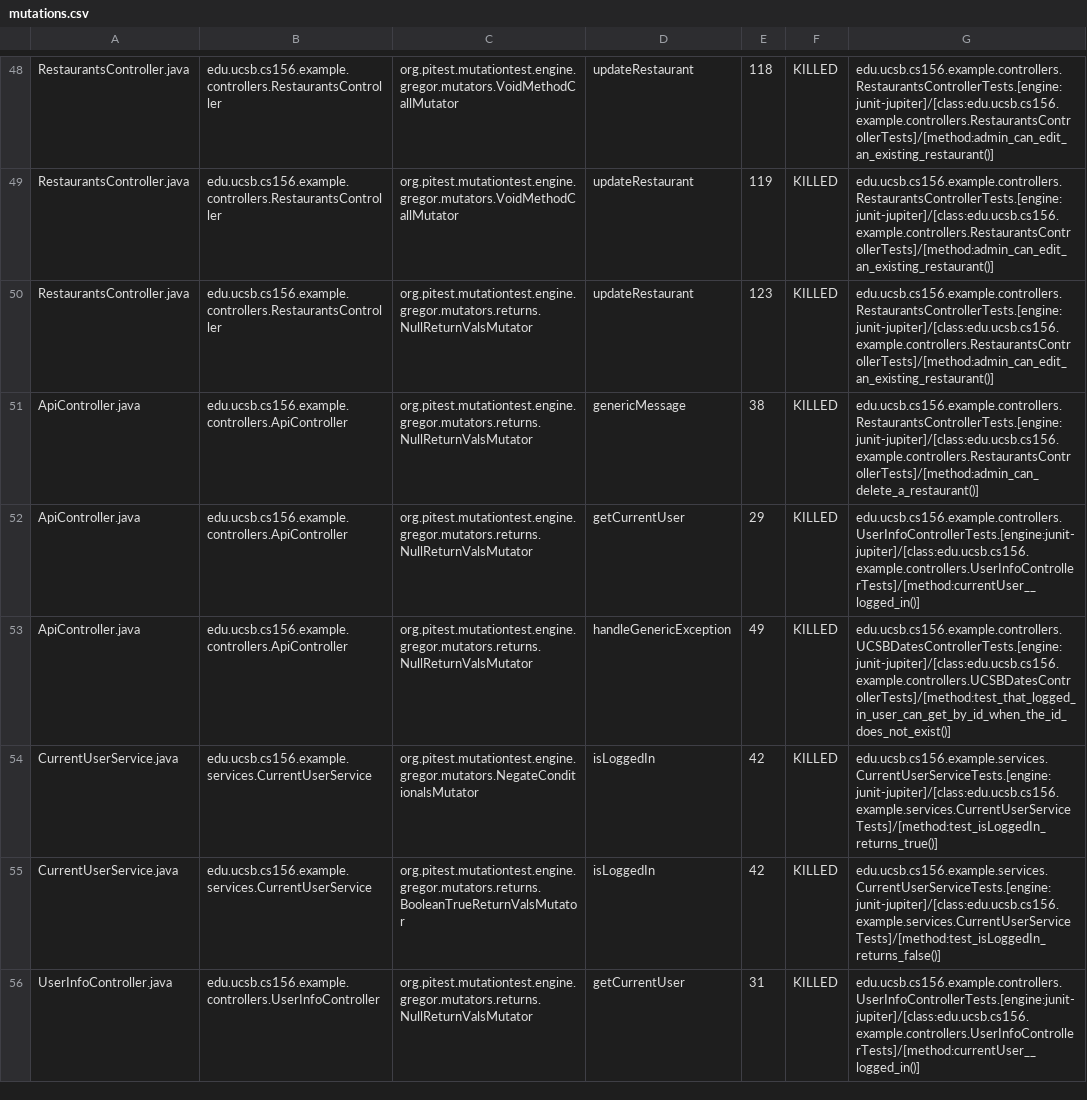
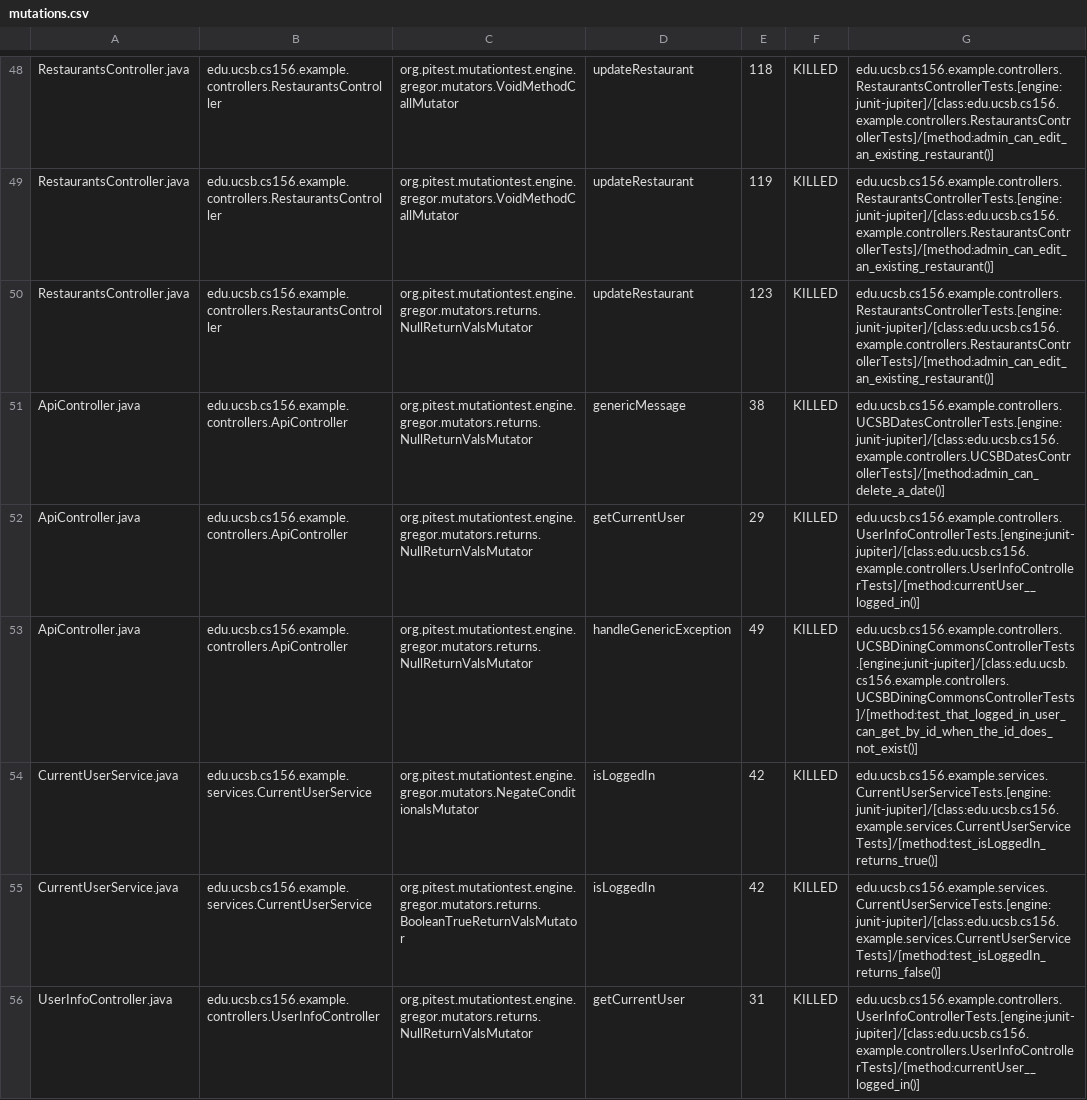
Before and after one commit to ucsb-cs156-f24/team01-f24-14, a CSV file: prs/43/pitest/mutations.csv, drawn as a sheet; only a part is shown, gaps mark what is left out.

Commit message:
Deploying to gh-pages from @ ucsb-cs156-f24/team01-f24-14@d0f3f0ed76737d0c229b367690bc7eab7eda8c4d 🚀

```diff
--- a/prs/43/pitest/mutations.csv
+++ b/prs/43/pitest/mutations.csv
@@ -50,5 +50,5 @@ RestaurantsController.java,edu.ucsb.cs156.example.controllers.RestaurantsControl
 RestaurantsController.java,edu.ucsb.cs156.example.controllers.RestaurantsController,org.pitest.mutationtest.engine.gregor.mutators.returns.NullReturnValsMutator,updateRestaurant,123,KILLED,edu.ucsb.cs156.example.controllers.RestaurantsControllerTests.[engine:junit-jupiter]/[class:edu.ucsb.cs156.example.controllers.RestaurantsControllerTests]/[method:admin_can_edit_an_existing_restaurant()]
-ApiController.java,edu.ucsb.cs156.example.controllers.ApiController,org.pitest.mutationtest.engine.gregor.mutators.returns.NullReturnValsMutator,genericMessage,38,KILLED,edu.ucsb.cs156.example.controllers.RestaurantsControllerTests.[engine:junit-jupiter]/[class:edu.ucsb.cs156.example.controllers.RestaurantsControllerTests]/[method:admin_can_delete_a_restaurant()]
+ApiController.java,edu.ucsb.cs156.example.controllers.ApiController,org.pitest.mutationtest.engine.gregor.mutators.returns.NullReturnValsMutator,genericMessage,38,KILLED,edu.ucsb.cs156.example.controllers.UCSBDatesControllerTests.[engine:junit-jupiter]/[class:edu.ucsb.cs156.example.controllers.UCSBDatesControllerTests]/[method:admin_can_delete_a_date()]
 ApiController.java,edu.ucsb.cs156.example.controllers.ApiController,org.pitest.mutationtest.engine.gregor.mutators.returns.NullReturnValsMutator,getCurrentUser,29,KILLED,edu.ucsb.cs156.example.controllers.UserInfoControllerTests.[engine:junit-jupiter]/[class:edu.ucsb.cs156.example.controllers.UserInfoControllerTests]/[method:currentUser__logged_in()]
-ApiController.java,edu.ucsb.cs156.example.controllers.ApiController,org.pitest.mutationtest.engine.gregor.mutators.returns.NullReturnValsMutator,handleGenericException,49,KILLED,edu.ucsb.cs156.example.controllers.UCSBDatesControllerTests.[engine:junit-jupiter]/[class:edu.ucsb.cs156.example.controllers.UCSBDatesControllerTests]/[method:test_that_logged_in_user_can_get_by_id_when_the_id_does_not_exist()]
+ApiController.java,edu.ucsb.cs156.example.controllers.ApiController,org.pitest.mutationtest.engine.gregor.mutators.returns.NullReturnValsMutator,handleGenericException,49,KILLED,edu.ucsb.cs156.example.controllers.UCSBDiningCommonsControllerTests.[engine:junit-jupiter]/[class:edu.ucsb.cs156.example.controllers.UCSBDiningCommonsControllerTests]/[method:test_that_logged_in_user_can_get_by_id_when_the_id_does_not_exist()]
 CurrentUserService.java,edu.ucsb.cs156.example.services.CurrentUserService,org.pitest.mutationtest.engine.gregor.mutators.NegateConditionalsMutator,isLoggedIn,42,KILLED,edu.ucsb.cs156.example.services.CurrentUserServiceTests.[engine:junit-jupiter]/[class:edu.ucsb.cs156.example.services.CurrentUserServiceTests]/[method:test_isLoggedIn_returns_true()]
```
Also changed, not shown: 11 other files.
